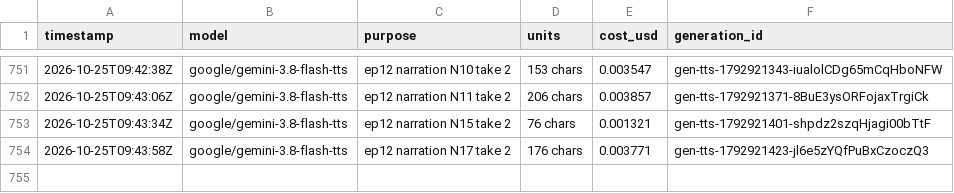
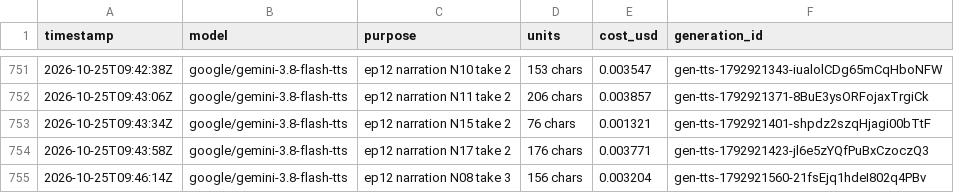
Before and after one commit to nathanlannan/Explainer_videos, a CSV file: spend.csv, drawn as a sheet; only a part is shown, gaps mark what is left out.

```diff
--- a/spend.csv
+++ b/spend.csv
@@ -754 +754,2 @@ timestamp,model,purpose,units,cost_usd,generation_id
 2026-10-25T09:43:58Z,google/gemini-3.8-flash-tts,ep12 narration N17 take 2,176 chars,0.003771,gen-tts-1792921423-jl6e5zYQfPuBxCzoczQ3
+2026-10-25T09:46:14Z,google/gemini-3.8-flash-tts,ep12 narration N08 take 3,156 chars,0.003204,gen-tts-1792921560-21fsEjq1hdeI802q4PBv
```
Also changed, not shown: 39 other files.
